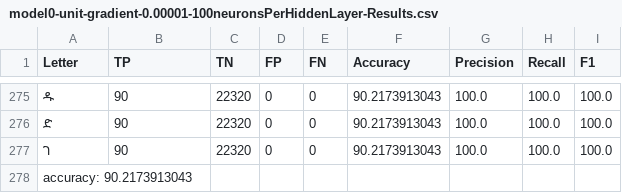
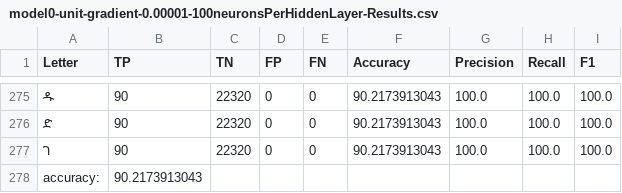
Before and after one commit to stmarygeezocr/Geez-OCR, a CSV file: results/model0-unit-gradient-0.00001-100neuronsPerHiddenLayer-Results.csv, drawn as a sheet; only a part is shown, gaps mark what is left out.

```diff
--- a/results/model0-unit-gradient-0.00001-100neuronsPerHiddenLayer-Results.csv
+++ b/results/model0-unit-gradient-0.00001-100neuronsPerHiddenLayer-Results.csv
@@ -277,2 +277,2 @@ Letter,TP,TN,FP,FN,Accuracy,Precision,Recall,F1
 ገ , 90 , 22320 , 0 , 0 , 90.2173913043 , 100.0 , 100.0 , 100.0
-accuracy: 90.2173913043
+accuracy:,90.2173913043,,,,,,,
```
Also changed, not shown: results/model1-unit-gradient-0.0001-864x570neuronsPerHiddenLayer-Results.csv.
